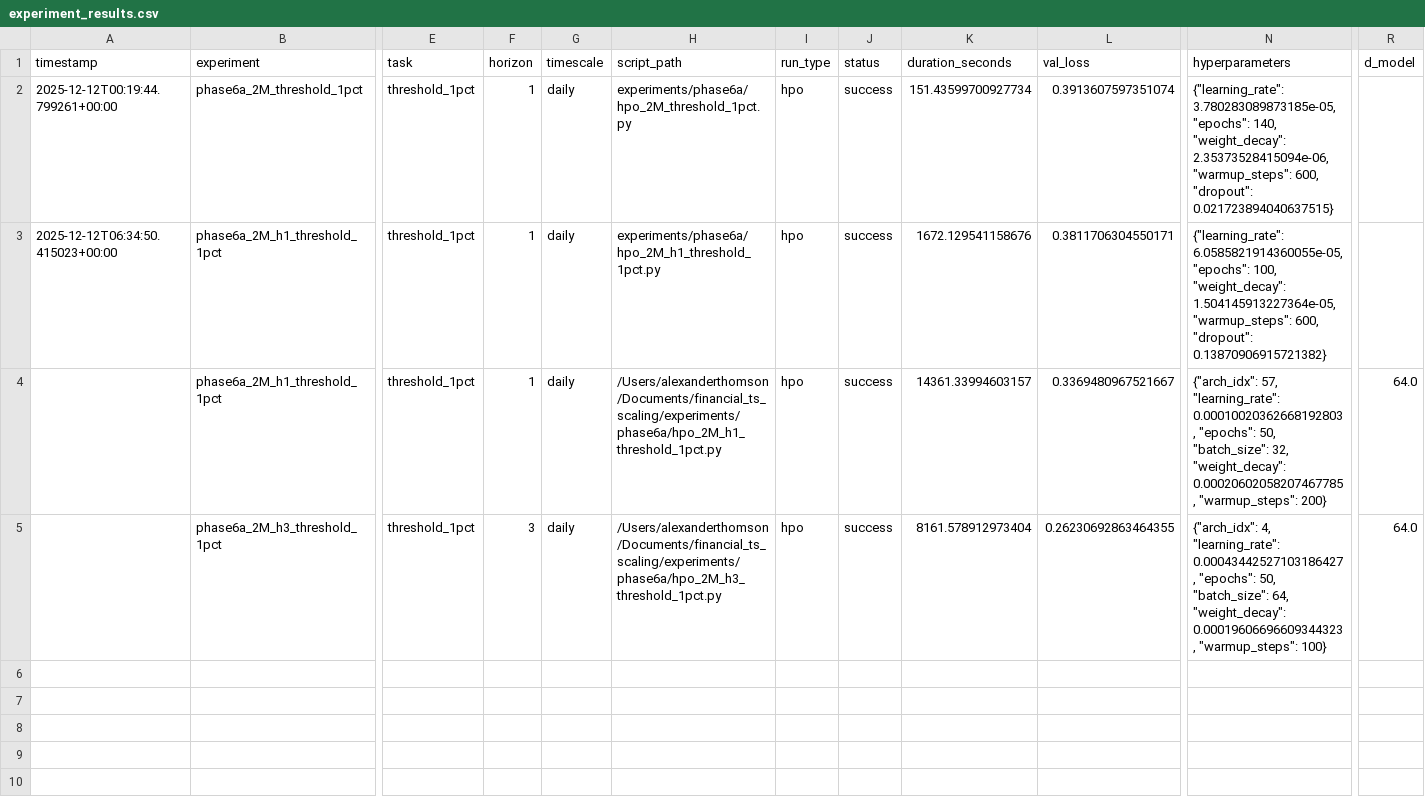
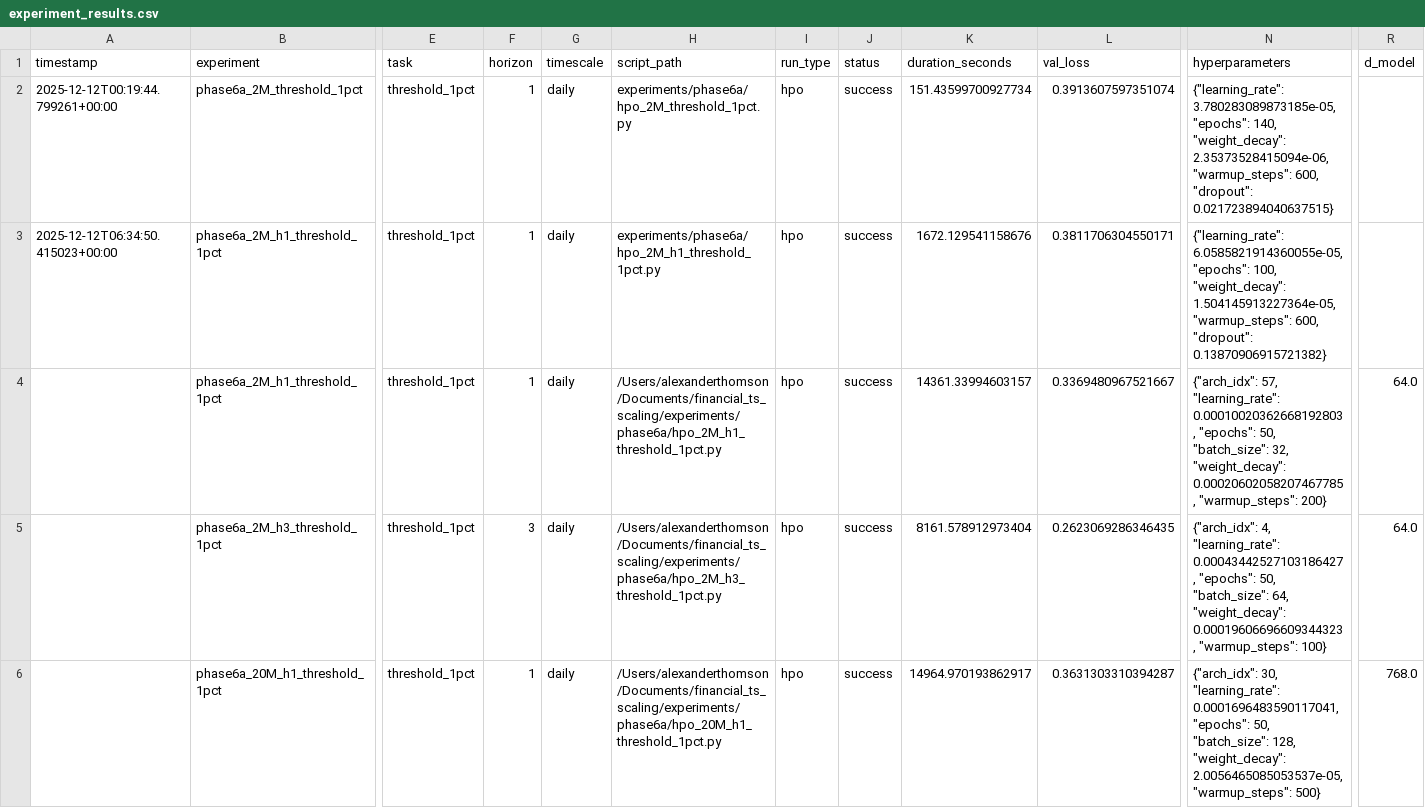
Before and after one commit to J0nd1sk/financial_ts_scaling, a CSV file: docs/experiment_results.csv, drawn as a sheet; only a part is shown, gaps mark what is left out; rows hold the shown columns only; the diff covers the shown part only; the diff names each change by its address in the sheet, - before the commit and + after, or states it on an @@ line.

```diff
--- a/docs/experiment_results.csv
+++ b/docs/experiment_results.csv
-L5 (val_loss): 0.26230692863464355
+L5 (val_loss): 0.2623069286346435
+row 6:  | phase6a_20M_h1_threshold_1pct | threshold_1pct | 1 | daily | /Users/alexanderthomson/Documents/financial_ts_scaling/experiments/phase6a/hpo_20M_h1_threshold_1pct.py | hpo | success | 14964.970193862917 | 0.3631303310394287 | {"arch_idx": 30, "learning_rate": 0.0001696483590117041, "epochs": 50, "batch_size": 128, "weight_decay": 2.0056465085053537e-05, "warmup_steps": 500} | 768.0
```
Also changed, not shown: 1 added row elsewhere in this file, 21 other files.
